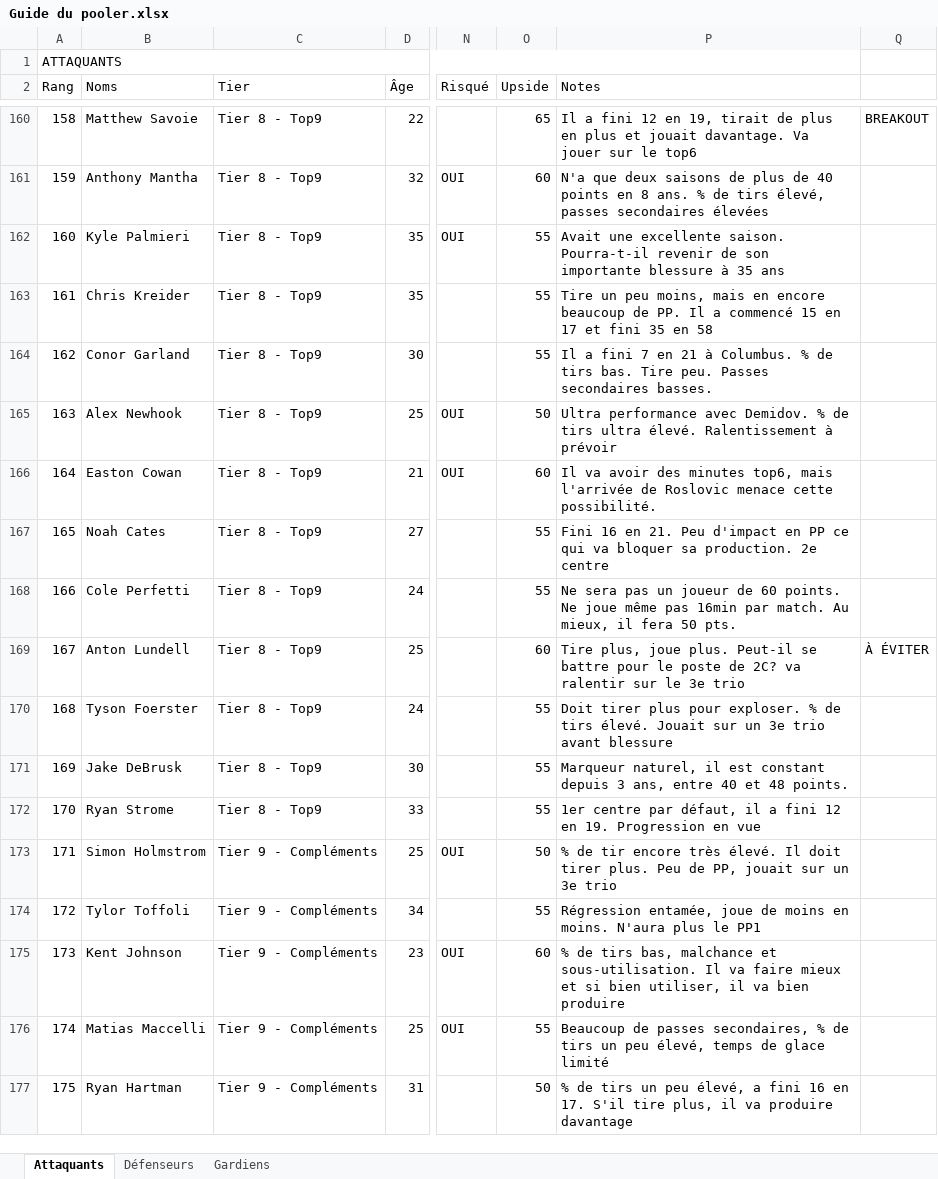
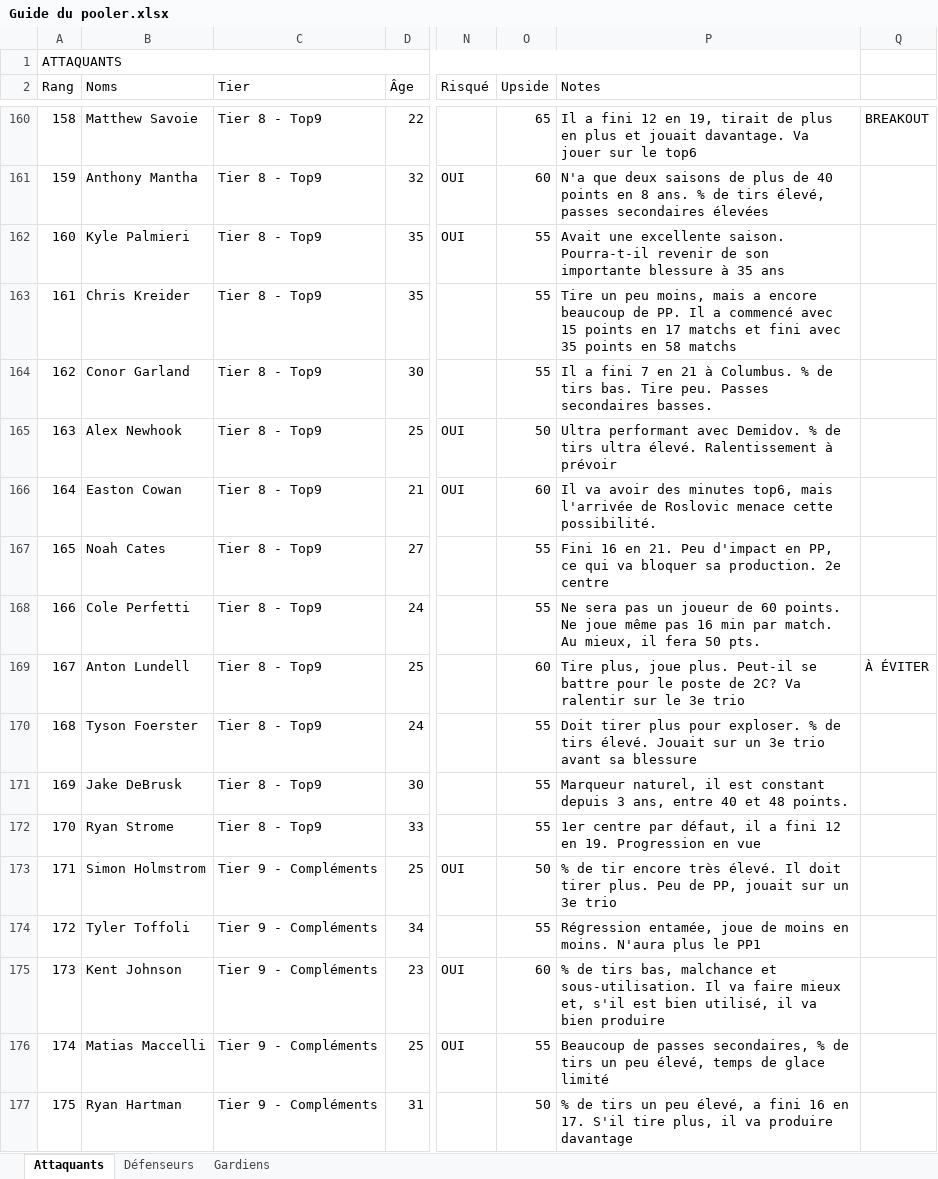
Before and after one commit to jeedey93/100pool, an Excel workbook: guide-poolers/2026-2027/Guide du pooler.xlsx, sheet Attaquants, drawn as a sheet; only a part is shown, gaps mark what is left out; values as stored, in another font and other column widths than the file's, no cell formats; charts and pictures and table styles not drawn; the diff covers the shown part only; the diff names each change by its address in the sheet, - before the commit and + after, or states it on an @@ line.

```diff
--- a/guide-poolers/2026-2027/Guide du pooler.xlsx (sheet Attaquants)
+++ b/guide-poolers/2026-2027/Guide du pooler.xlsx (sheet Attaquants)
-P163 (Notes): …moins, mais en encore beaucoup de PP. Il a commencé 15 en 17 et fini 35 en 58
+P163 (Notes): …moins, mais a encore beaucoup de PP. Il a commencé avec 15 points en 17 matchs et fini avec 35 points en 58 matchs
-P165 (Notes): Ultra performance avec Demidov.…
+P165 (Notes): Ultra performant avec Demidov.…
-P167 (Notes): …d'impact en PP ce qui…
+P167 (Notes): …d'impact en PP, ce qui…
-P168 (Notes): …même pas 16min par match.…
+P168 (Notes): …même pas 16 min par match.…
-P169 (Notes): …de 2C? va ralentir sur…
+P169 (Notes): …de 2C? Va ralentir sur…
-P170 (Notes): …trio avant blessure
+P170 (Notes): …trio avant sa blessure
-B174 (Noms): Tylor Toffoli
+B174 (Noms): Tyler Toffoli
-P175 (Notes): …faire mieux et si bien utiliser, il va…
+P175 (Notes): …faire mieux et, s'il est bien utilisé, il va…
```
Also changed, not shown: 104 edited cells elsewhere in this sheet, sheet Défenseurs, sheet Gardiens, cell formats, 10 other files.
